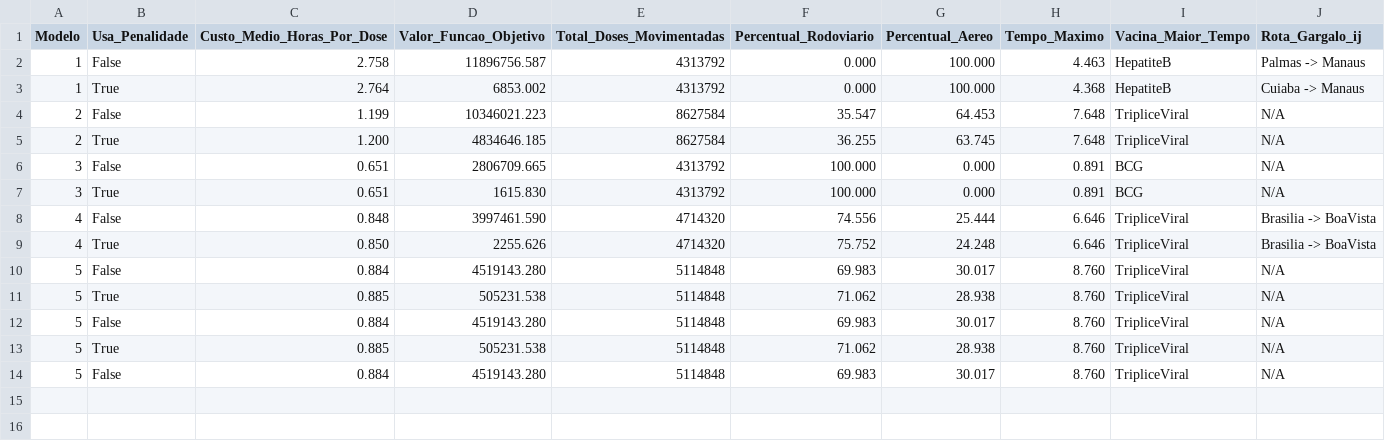
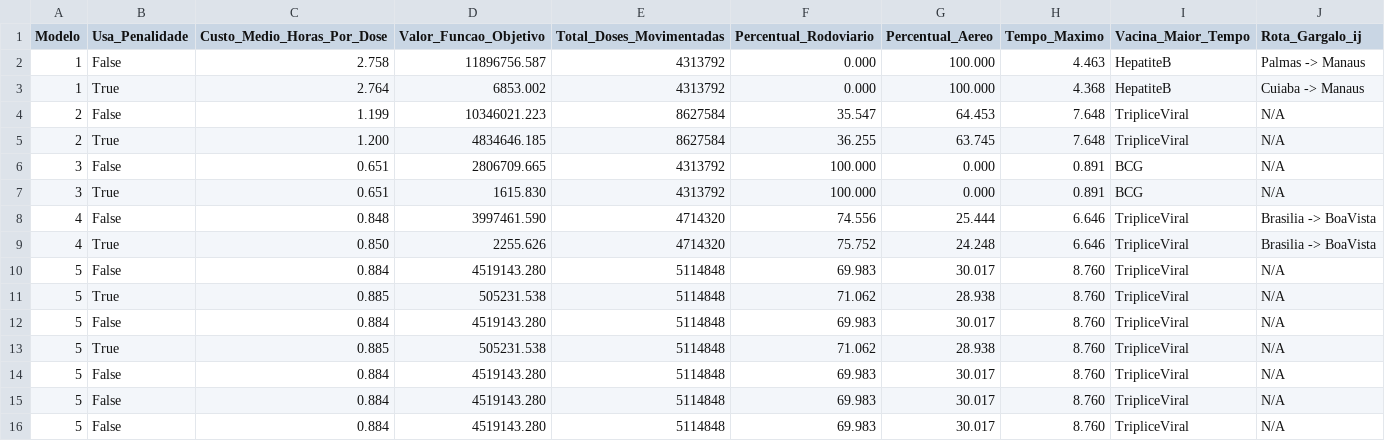
Before and after one commit to MatheusPercine/Optimizing_Vaccine_Distribution, a CSV file: Aplicacao_Gurobi_Python/resultados_caso_nacional/comparativo_modelos.csv, drawn as a sheet; only a part is shown; rows hold the shown columns only; the diff names each change by its address in the sheet, - before the commit and + after, or states it on an @@ line.

```diff
--- a/Aplicacao_Gurobi_Python/resultados_caso_nacional/comparativo_modelos.csv
+++ b/Aplicacao_Gurobi_Python/resultados_caso_nacional/comparativo_modelos.csv
+row 15: 5 | False | 0.884 | 4519143.280 | 5114848 | 69.983 | 30.017 | 8.760 | TripliceViral | N/A
+row 16: 5 | False | 0.884 | 4519143.280 | 5114848 | 69.983 | 30.017 | 8.760 | TripliceViral | N/A
```
Also changed, not shown: Aplicacao_Gurobi_Python/caso_nacional/oferta_o_inter.csv, Aplicacao_Gurobi_Python/caso_nacional/oferta_o_intra.csv, 1 other file.
